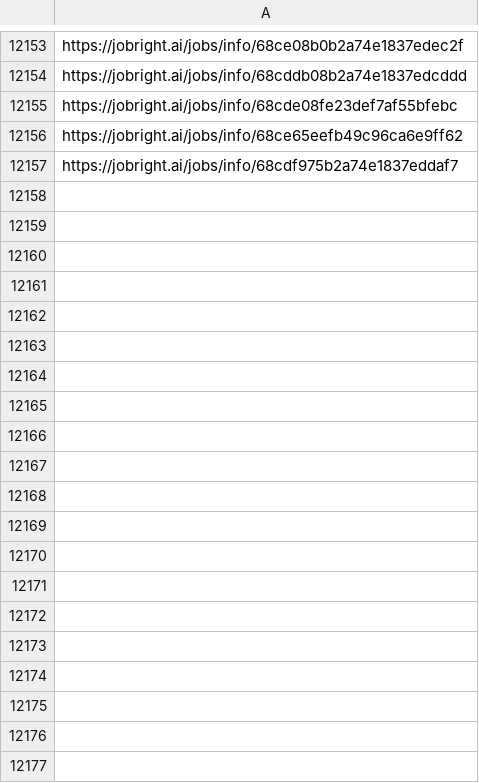
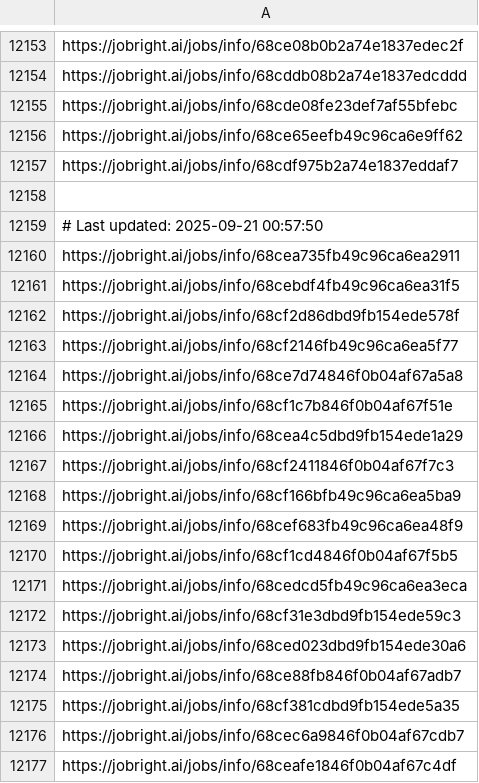
Before and after one commit to Pradeepsingh61/job_DE1, a CSV file: Arts_and_Entertainment_links.csv, drawn as a sheet; only a part is shown, gaps mark what is left out; the diff covers the shown part only; the diff names each change by its address in the sheet, - before the commit and + after, or states it on an @@ line.

```diff
--- a/Arts_and_Entertainment_links.csv
+++ b/Arts_and_Entertainment_links.csv
+row 12158: (empty)
+row 12159: # Last updated: 2025-09-21 00:57:50
+row 12160: https://jobright.ai/jobs/info/68cea735fb49c96ca6ea2911
+row 12161: https://jobright.ai/jobs/info/68cebdf4fb49c96ca6ea31f5
+row 12162: https://jobright.ai/jobs/info/68cf2d86dbd9fb154ede578f
+row 12163: https://jobright.ai/jobs/info/68cf2146fb49c96ca6ea5f77
+row 12164: https://jobright.ai/jobs/info/68ce7d74846f0b04af67a5a8
+row 12165: https://jobright.ai/jobs/info/68cf1c7b846f0b04af67f51e
+row 12166: https://jobright.ai/jobs/info/68cea4c5dbd9fb154ede1a29
+row 12167: https://jobright.ai/jobs/info/68cf2411846f0b04af67f7c3
+row 12168: https://jobright.ai/jobs/info/68cf166bfb49c96ca6ea5ba9
+row 12169: https://jobright.ai/jobs/info/68cef683fb49c96ca6ea48f9
+row 12170: https://jobright.ai/jobs/info/68cf1cd4846f0b04af67f5b5
+row 12171: https://jobright.ai/jobs/info/68cedcd5fb49c96ca6ea3eca
+row 12172: https://jobright.ai/jobs/info/68cf31e3dbd9fb154ede59c3
+row 12173: https://jobright.ai/jobs/info/68ced023dbd9fb154ede30a6
+row 12174: https://jobright.ai/jobs/info/68ce88fb846f0b04af67adb7
+row 12175: https://jobright.ai/jobs/info/68cf381cdbd9fb154ede5a35
+row 12176: https://jobright.ai/jobs/info/68cec6a9846f0b04af67cdb7
+row 12177: https://jobright.ai/jobs/info/68ceafe1846f0b04af67c4df
```
Also changed, not shown: 17 added rows elsewhere in this file, Education_and_Training.csv, Human_Resources.csv, 29 other files.
